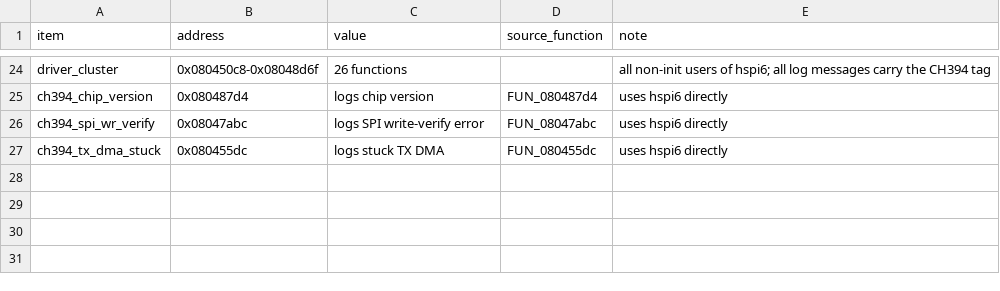
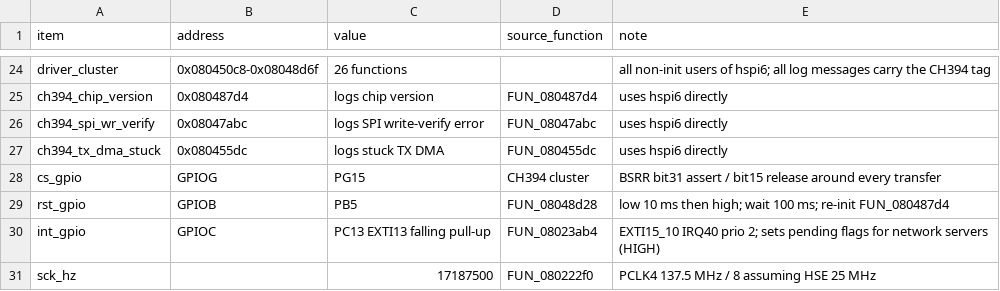
Before and after one commit to fventuri/g7250-base, a CSV file: main_unit/analysis/peripherals/spi6_ch394.csv, drawn as a sheet; only a part is shown, gaps mark what is left out; the diff names each change by its address in the sheet, - before the commit and + after, or states it on an @@ line.

```diff
--- a/main_unit/analysis/peripherals/spi6_ch394.csv
+++ b/main_unit/analysis/peripherals/spi6_ch394.csv
+row 28: cs_gpio | GPIOG | PG15 | CH394 cluster | BSRR bit31 assert / bit15 release around every transfer
+row 29: rst_gpio | GPIOB | PB5 | FUN_08048d28 | low 10 ms then high; wait 100 ms; re-init FUN_080487d4
+row 30: int_gpio | GPIOC | PC13 EXTI13 falling pull-up | FUN_08023ab4 | EXTI15_10 IRQ40 prio 2; sets pending flags for network servers (HIGH)
+row 31: sck_hz |  | 17187500 | FUN_080222f0 | PCLK4 137.5 MHz / 8 assuming HSE 25 MHz
```
Also changed, not shown: 2 other files.
